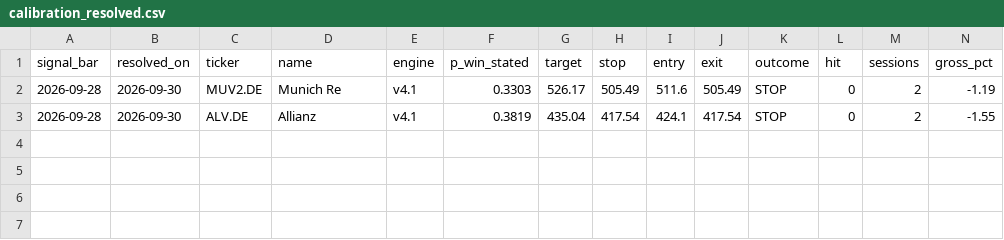
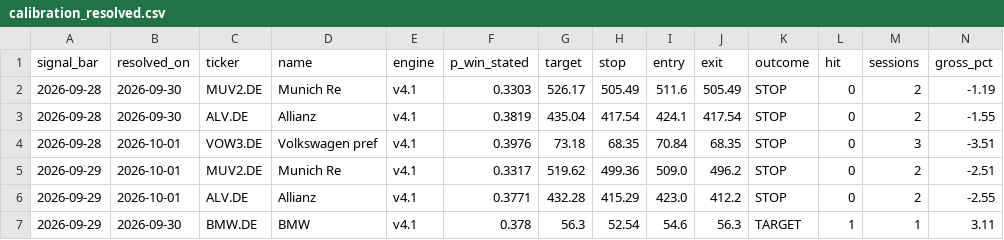
Before and after one commit to amaccountant/swing-agent, a CSV file: calibration_resolved.csv, drawn as a sheet; only a part is shown; rows hold the shown columns only; the diff names each change by its address in the sheet, - before the commit and + after, or states it on an @@ line.

Commit message:
Evening calibration audit

```diff
--- a/calibration_resolved.csv
+++ b/calibration_resolved.csv
+row 4: 2026-09-28 | 2026-10-01 | VOW3.DE | Volkswagen pref | v4.1 | 0.3976 | 73.18 | 68.35 | 70.84 | 68.35 | STOP | 0 | 3 | -3.51
+row 5: 2026-09-29 | 2026-10-01 | MUV2.DE | Munich Re | v4.1 | 0.3317 | 519.62 | 499.36 | 509.0 | 496.2 | STOP | 0 | 2 | -2.51
+row 6: 2026-09-29 | 2026-10-01 | ALV.DE | Allianz | v4.1 | 0.3771 | 432.28 | 415.29 | 423.0 | 412.2 | STOP | 0 | 2 | -2.55
+row 7: 2026-09-29 | 2026-09-30 | BMW.DE | BMW | v4.1 | 0.378 | 56.3 | 52.54 | 54.6 | 56.3 | TARGET | 1 | 1 | 3.11
```
Also changed, not shown: 4 other files.
